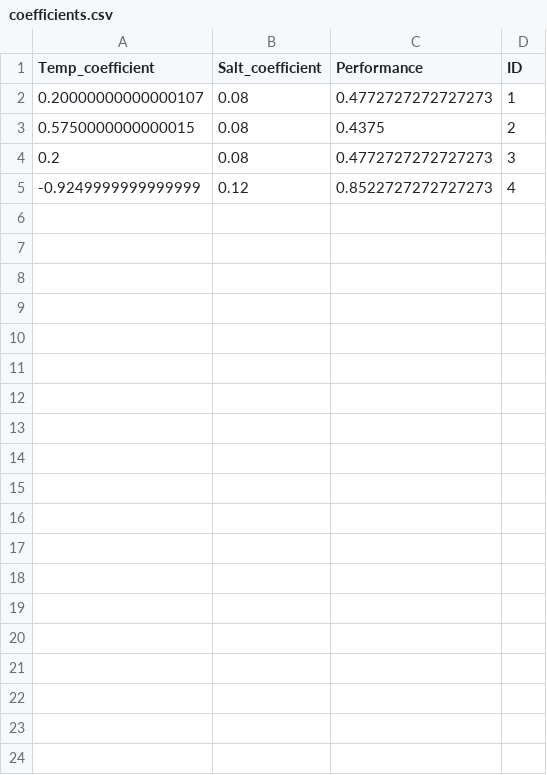
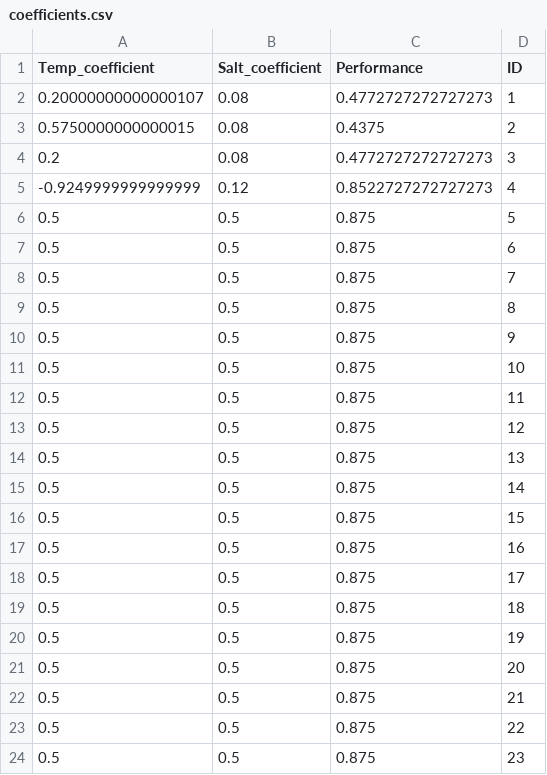
Before and after one commit to oceanboy123/Intrusion_Redo, a CSV file: DATA/PROCESSED/TABLES/coefficients.csv, drawn as a sheet; only a part is shown; the diff covers the shown part only.

Commit message:
Finish re-structuring analysis and adding logging, estimating the coefficients needs more work.

```diff
--- a/DATA/PROCESSED/TABLES/coefficients.csv
+++ b/DATA/PROCESSED/TABLES/coefficients.csv
@@ -5 +5,20 @@ Temp_coefficient,Salt_coefficient,Performance,ID
 -0.9249999999999999,0.12,0.8522727272727273,4
+0.5,0.5,0.875,5
+0.5,0.5,0.875,6
+0.5,0.5,0.875,7
+0.5,0.5,0.875,8
+0.5,0.5,0.875,9
+0.5,0.5,0.875,10
+0.5,0.5,0.875,11
+0.5,0.5,0.875,12
+0.5,0.5,0.875,13
+0.5,0.5,0.875,14
+0.5,0.5,0.875,15
+0.5,0.5,0.875,16
+0.5,0.5,0.875,17
+0.5,0.5,0.875,18
+0.5,0.5,0.875,19
+0.5,0.5,0.875,20
+0.5,0.5,0.875,21
+0.5,0.5,0.875,22
+0.5,0.5,0.875,23
```
Also changed, not shown: 13 added rows elsewhere in this file, DATA/PROCESSED/TABLES/metadata_intrusions.csv, 6 other files.
